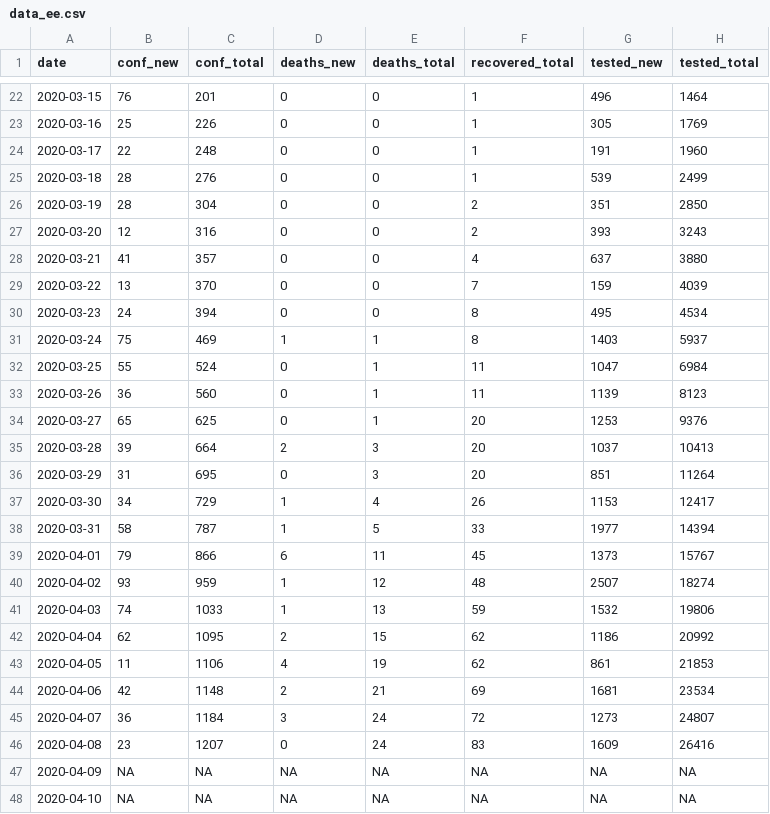
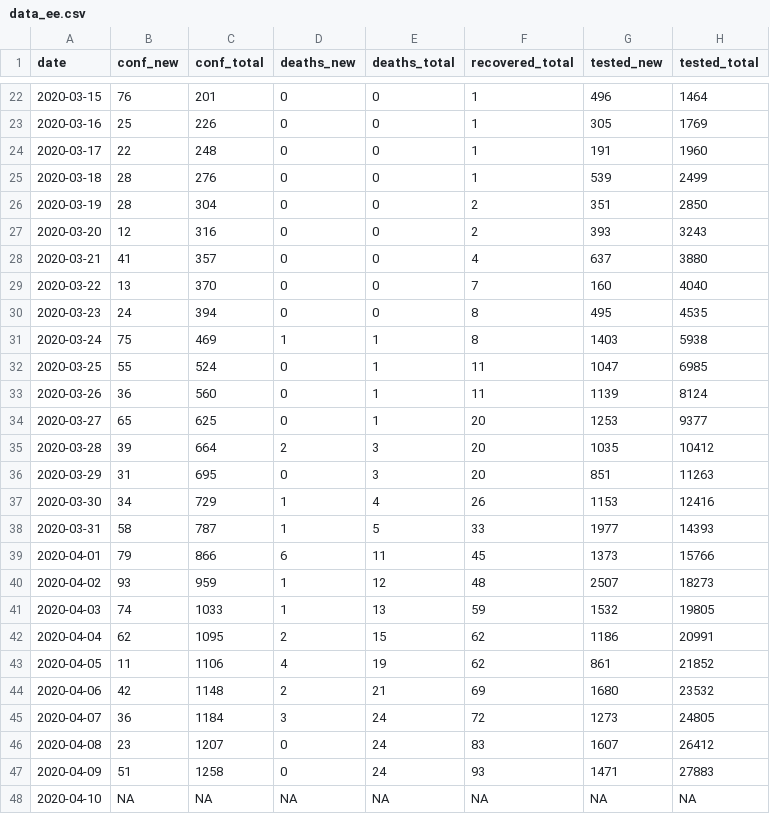
Before and after one commit to justasmundeikis/corona-stat-lt-blog, a CSV file: content/data/data_ee.csv, drawn as a sheet; only a part is shown, gaps mark what is left out.

```diff
--- a/content/data/data_ee.csv
+++ b/content/data/data_ee.csv
@@ -28,21 +28,21 @@
 2020-03-21,41,357,0,0,4,637,3880
-2020-03-22,13,370,0,0,7,159,4039
-2020-03-23,24,394,0,0,8,495,4534
-2020-03-24,75,469,1,1,8,1403,5937
-2020-03-25,55,524,0,1,11,1047,6984
-2020-03-26,36,560,0,1,11,1139,8123
-2020-03-27,65,625,0,1,20,1253,9376
-2020-03-28,39,664,2,3,20,1037,10413
-2020-03-29,31,695,0,3,20,851,11264
-2020-03-30,34,729,1,4,26,1153,12417
-2020-03-31,58,787,1,5,33,1977,14394
-2020-04-01,79,866,6,11,45,1373,15767
-2020-04-02,93,959,1,12,48,2507,18274
-2020-04-03,74,1033,1,13,59,1532,19806
-2020-04-04,62,1095,2,15,62,1186,20992
-2020-04-05,11,1106,4,19,62,861,21853
-2020-04-06,42,1148,2,21,69,1681,23534
-2020-04-07,36,1184,3,24,72,1273,24807
-2020-04-08,23,1207,0,24,83,1609,26416
-2020-04-09,NA,NA,NA,NA,NA,NA,NA
+2020-03-22,13,370,0,0,7,160,4040
+2020-03-23,24,394,0,0,8,495,4535
+2020-03-24,75,469,1,1,8,1403,5938
+2020-03-25,55,524,0,1,11,1047,6985
+2020-03-26,36,560,0,1,11,1139,8124
+2020-03-27,65,625,0,1,20,1253,9377
+2020-03-28,39,664,2,3,20,1035,10412
+2020-03-29,31,695,0,3,20,851,11263
+2020-03-30,34,729,1,4,26,1153,12416
+2020-03-31,58,787,1,5,33,1977,14393
+2020-04-01,79,866,6,11,45,1373,15766
+2020-04-02,93,959,1,12,48,2507,18273
+2020-04-03,74,1033,1,13,59,1532,19805
+2020-04-04,62,1095,2,15,62,1186,20991
+2020-04-05,11,1106,4,19,62,861,21852
+2020-04-06,42,1148,2,21,69,1680,23532
+2020-04-07,36,1184,3,24,72,1273,24805
+2020-04-08,23,1207,0,24,83,1607,26412
+2020-04-09,51,1258,0,24,93,1471,27883
 2020-04-10,NA,NA,NA,NA,NA,NA,NA
```
Also changed, not shown: content/data/data_lt.csv, content/data/data_lv.csv, 15 other files.
